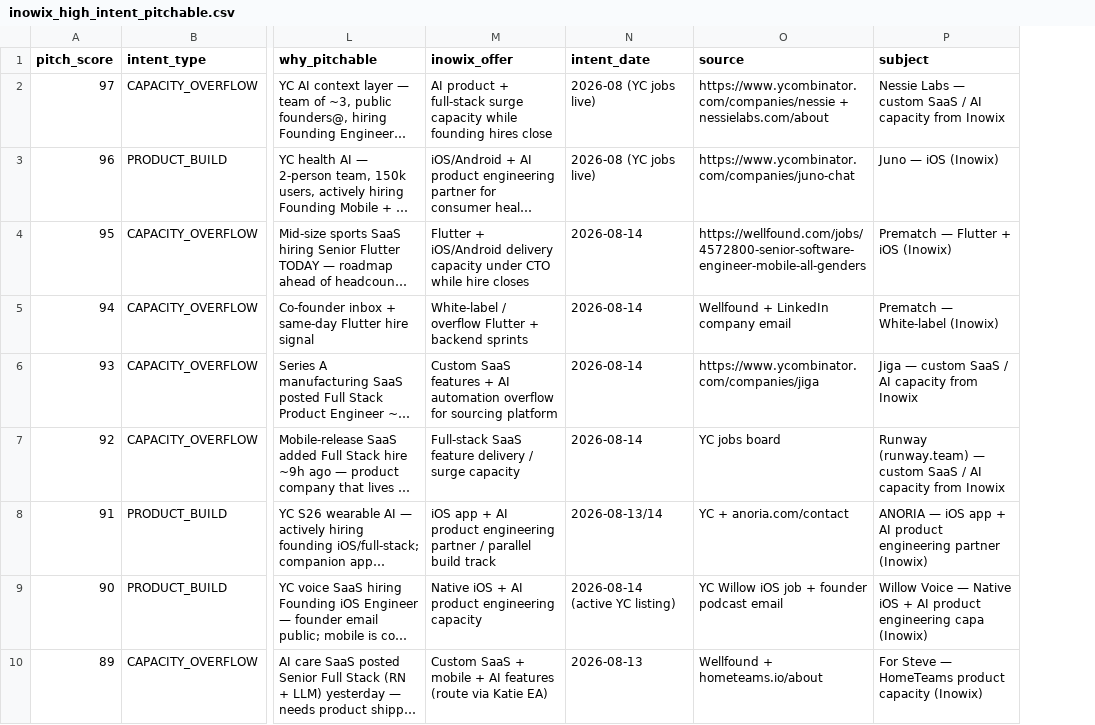
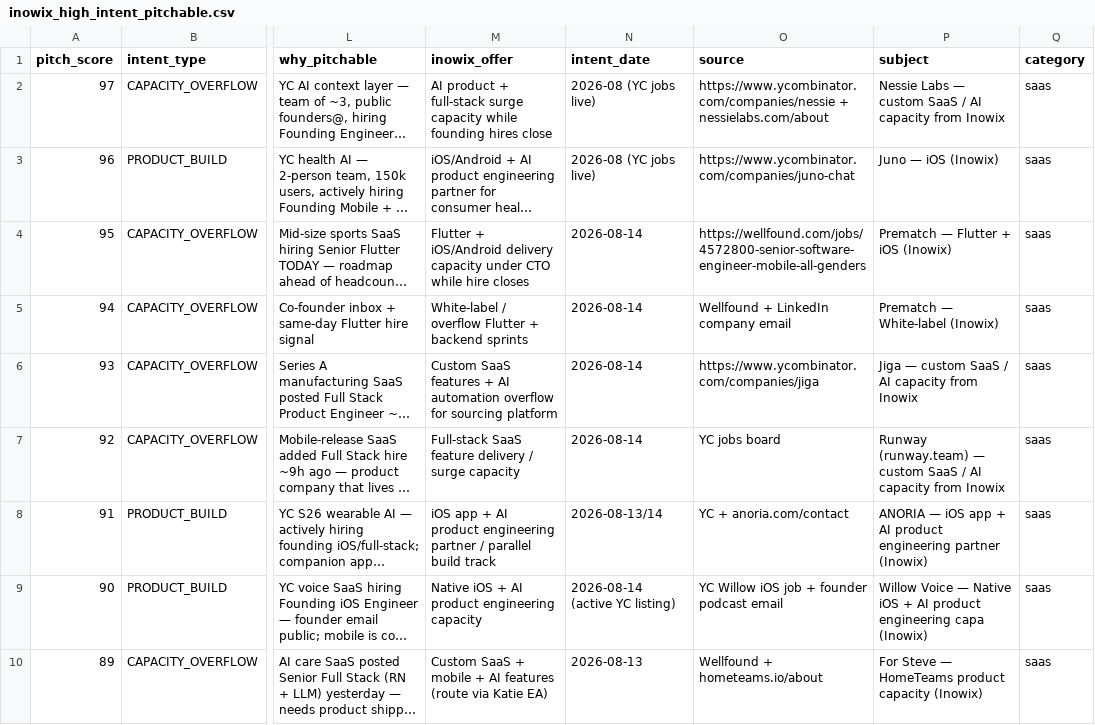
Before and after one commit to vanshjhamb9/beacon, a CSV file: exports/inowix_high_intent_pitchable.csv, drawn as a sheet; only a part is shown, gaps mark what is left out; long unchanged cells end in …; the diff names each change by its address in the sheet, - before the commit and + after, or states it on an @@ line.

Commit message:
fix: lead engine diagnostics — cyber source fixes, inowix SaaS brands, comai scoring
Cybersecurity:
- Split GitHub query into 3 smaller queries (was 422, now working)
- Remove dead Upwork RSS (410) and Stack Exchange (0 results)
- Broaden HN unquoted fallback filter (use _has_security_buyer_hint)
- Add 9 more HN queries targeting buyer discussions
- Broaden buying patterns with compliance_driven + general_security_buying categories
- Add 5 more DDG queries without site: restriction

Inowix:
- Add category=saas to seed CSVs for ICP tier classification
- Add international cities (Cologne, Berlin, Amsterdam, Austin, Seattle, etc.) to ICP
- Create SaaS verified brands list (59 companies) for live discovery
- Use SaaS list instead of D2C list for inowix live discovery

Comai:
- Lower pool threshold from 55 to 45 (VOLUME leads now enter pool)
- Reduce weak_outreach_email penalty from 14 to 8
- Raise weak_outreach_email cap from 58 to 65

Results:
- Cyber: 46 discovered, 3 sales-ready (up from 27/2)
- Inowix: 23 leads (up from 0-1)
- Comai: 6 leads (up from 0-1)

```diff
--- a/exports/inowix_high_intent_pitchable.csv
+++ b/exports/inowix_high_intent_pitchable.csv
+column Q (category), rows 2-10: all saas
```
Also changed, not shown: exports/inowix_saas_fresh_opportunities.csv, 8 other files.
